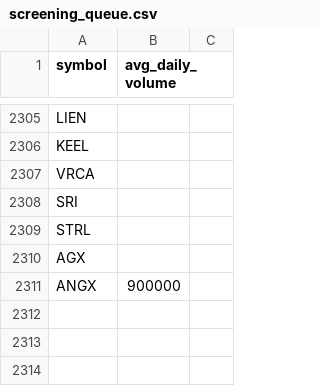
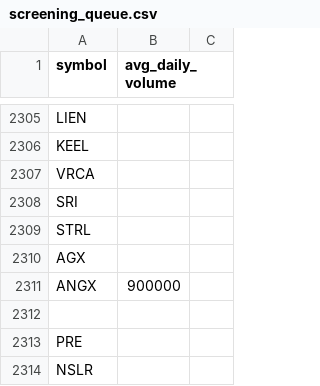
Before and after one commit to richacarson/Stock-Screener, a CSV file: data/screening_queue.csv, drawn as a sheet; only a part is shown, gaps mark what is left out.

```diff
--- a/data/screening_queue.csv
+++ b/data/screening_queue.csv
@@ -2311 +2311,4 @@ AGX,
 ANGX,900000
+
+PRE
+NSLR
```
Also changed, not shown: 9 other files.
